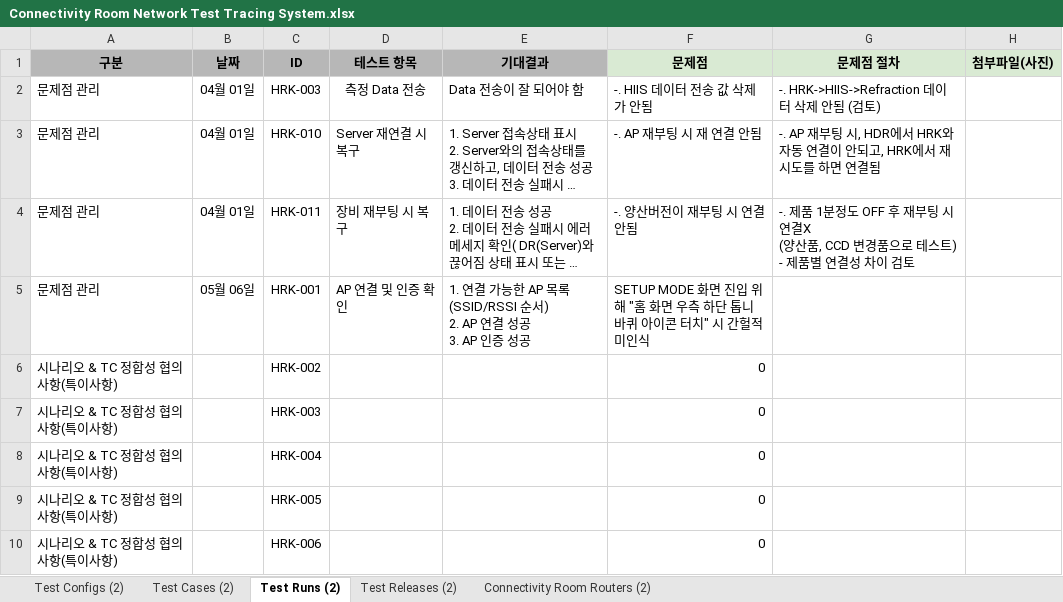
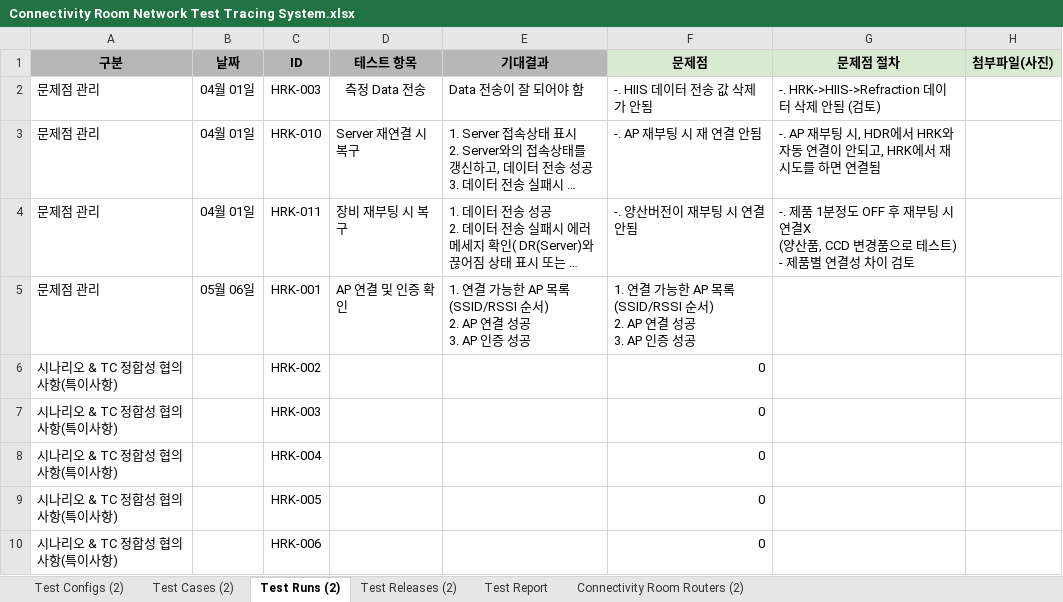
Before and after one commit to PARK4139/product_test_tracing_system, an Excel workbook: docs/Connectivity Room Network Test Tracing System.xlsx, sheet Test Runs (2), drawn as a sheet; only a part is shown; long unchanged cells end in …; values as stored, in another font and other column widths than the file's, no borders; conditional formats not drawn; ↵ is a line break in a cell; the diff names each change by its address in the sheet, - before the commit and + after, or states it on an @@ line.

```diff
--- a/docs/Connectivity Room Network Test Tracing System.xlsx (sheet Test Runs (2))
+++ b/docs/Connectivity Room Network Test Tracing System.xlsx (sheet Test Runs (2))
+sheet tab: Test Report
-F5 (문제점): SETUP MODE 화면 진입 위해 "홈 화면 우측 하단 톱니바퀴 아이콘 터치" 시 간헐적 미인식
+F5 (문제점): 1. 연결 가능한 AP 목록 (SSID/RSSI 순서) ↵ 2. AP 연결 성공 ↵ 3. AP 인증 성공
```
Also changed, not shown: sheet Test Releases (2), sheet Test Configs (2), sheet Connectivity Room Routers (2), sheet Test Cases (2), 1 other file.
